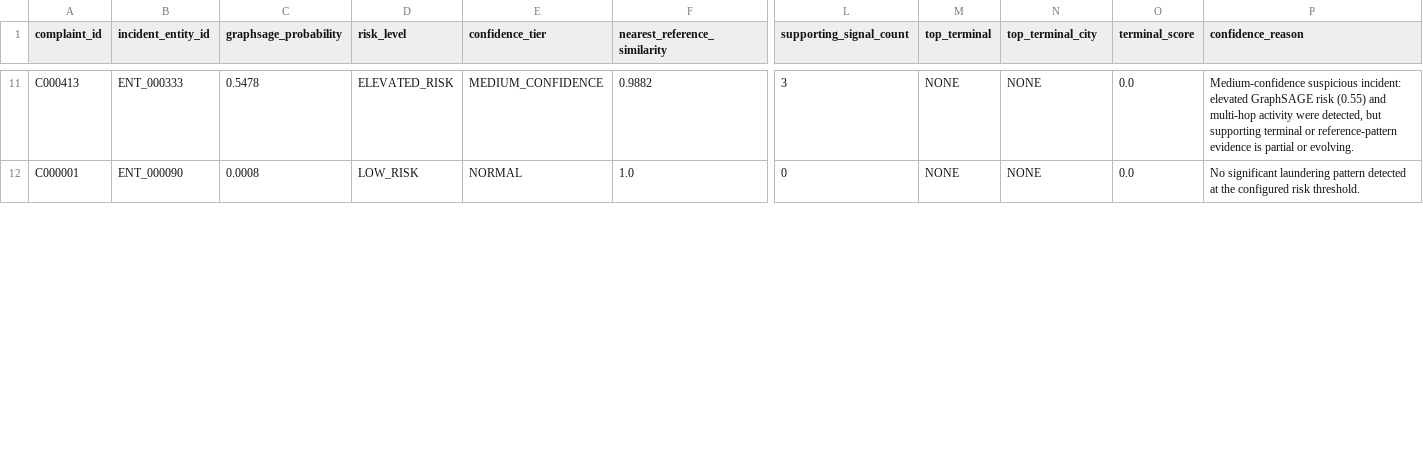
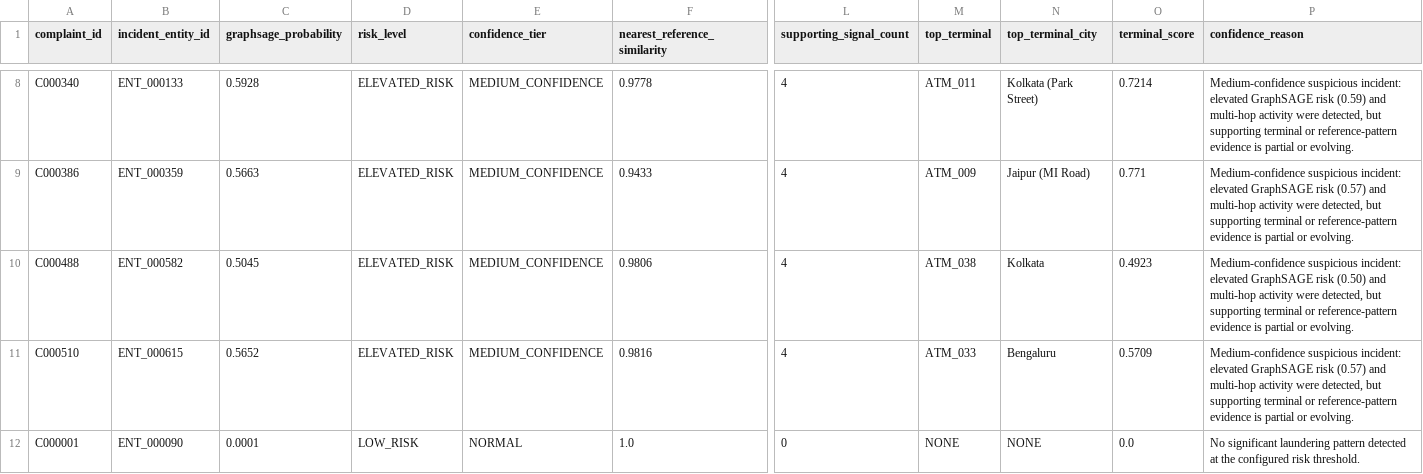
Before and after one commit to SIH-2026-RRAKSS/sihmodel, a CSV file: data/confidence_examples.csv, drawn as a sheet; only a part is shown, gaps mark what is left out; addresses are those after the commit; rows hold the shown columns only; the diff covers the shown part only; the diff names each change by its address in the sheet, - before the commit and + after, or states it on an @@ line.

```diff
--- a/data/confidence_examples.csv
+++ b/data/confidence_examples.csv
-A8 (complaint_id): C000413
+A8 (complaint_id): C000340
-B8 (incident_entity_id): ENT_000333
+B8 (incident_entity_id): ENT_000133
-C8 (graphsage_probability): 0.5478
+C8 (graphsage_probability): 0.5928
-F8 (nearest_reference_similarity): 0.9882
+F8 (nearest_reference_similarity): 0.9778
-L8 (supporting_signal_count): 3
+L8 (supporting_signal_count): 4
-M8 (top_terminal): NONE
+M8 (top_terminal): ATM_011
-N8 (top_terminal_city): NONE
+N8 (top_terminal_city): Kolkata (Park Street)
-O8 (terminal_score): 0.0
+O8 (terminal_score): 0.7214
-P8 (confidence_reason): …GraphSAGE risk (0.55) and multi-hop…
+P8 (confidence_reason): …GraphSAGE risk (0.59) and multi-hop…
+row 9: C000386 | ENT_000359 | 0.5663 | ELEVATED_RISK | MEDIUM_CONFIDENCE | 0.9433 | 4 | ATM_009 | Jaipur (MI Road) | 0.771 | Medium-confidence suspicious incident: elevated GraphSAGE risk (0.57) and multi-hop activity were detected, but supporting terminal or reference-pattern evidence is partial or evolving.
+row 10: C000488 | ENT_000582 | 0.5045 | ELEVATED_RISK | MEDIUM_CONFIDENCE | 0.9806 | 4 | ATM_038 | Kolkata | 0.4923 | Medium-confidence suspicious incident: elevated GraphSAGE risk (0.50) and multi-hop activity were detected, but supporting terminal or reference-pattern evidence is partial or evolving.
+row 11: C000510 | ENT_000615 | 0.5652 | ELEVATED_RISK | MEDIUM_CONFIDENCE | 0.9816 | 4 | ATM_033 | Bengaluru | 0.5709 | Medium-confidence suspicious incident: elevated GraphSAGE risk (0.57) and multi-hop activity were detected, but supporting terminal or reference-pattern evidence is partial or evolving.
-C12 (graphsage_probability): 0.0008
+C12 (graphsage_probability): 0.0001
```
Also changed, not shown: 1 added row, 4 removed rows and 33 edited cells elsewhere in this file, data/confidence_tier_evaluation.csv, data/confidence_tiers.csv, 14 other files.
